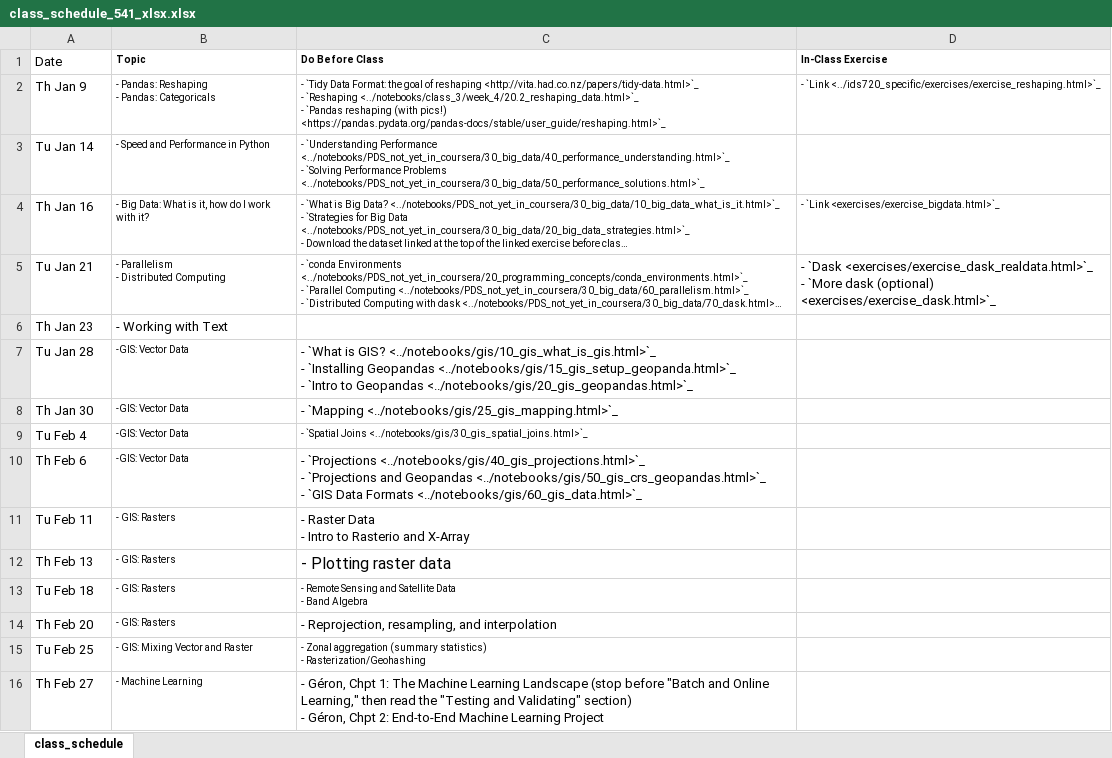
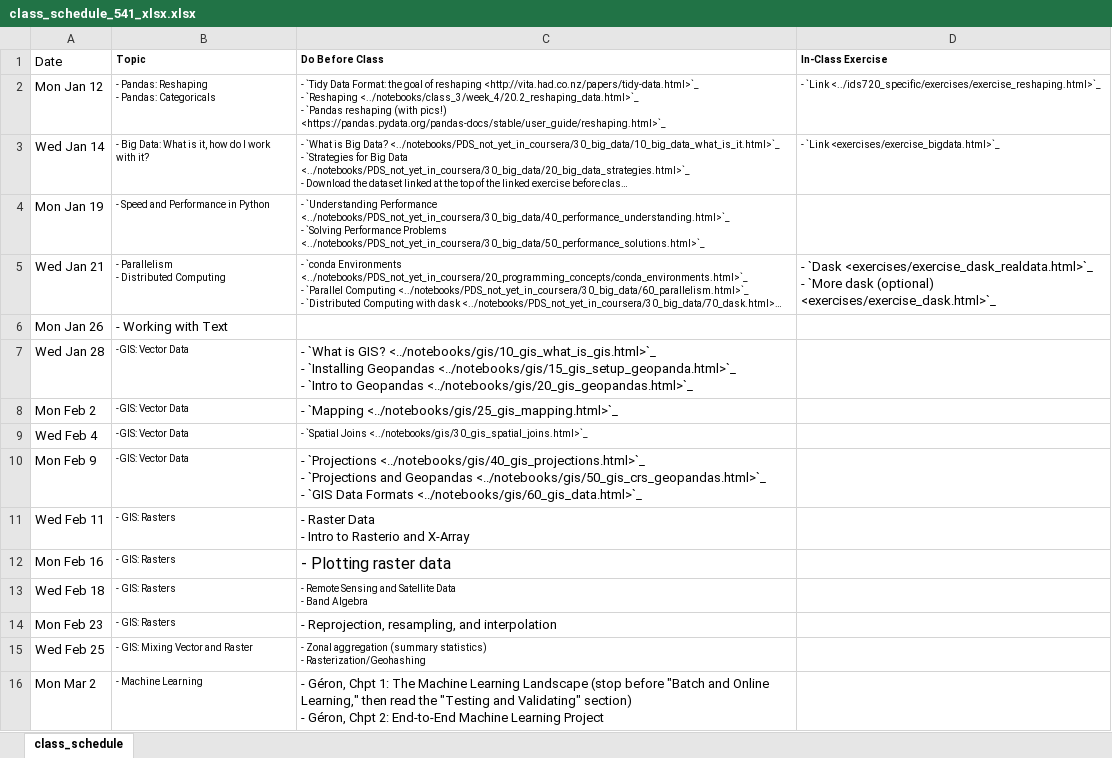
Before and after one commit to nickeubank/practicaldatascience_book, an Excel workbook: ids541_specific/class_schedule_541_xlsx.xlsx, sheet class_schedule, drawn as a sheet; only a part is shown; long unchanged cells end in …; values as stored, in another font and other column widths than the file's, no borders; removed rows and columns are numbered as before the commit, all else as after; ↵ is a line break in a cell; the diff covers the shown part only; the diff names each change by its address in the sheet, - before the commit and + after, or states it on an @@ line.

Commit message:
update schedule

```diff
--- a/ids541_specific/class_schedule_541_xlsx.xlsx (sheet class_schedule)
+++ b/ids541_specific/class_schedule_541_xlsx.xlsx (sheet class_schedule)
-A2 (Date): Th Jan 9
+A2 (Date): Mon Jan 12
-row 3: Tu Jan 14 | - Speed and Performance in Python | - `Understanding Performance <../notebooks/PDS_not_yet_in_coursera/30_big_data/40_performance_understanding.html>`_ ↵ - `Solving Performance Problems <../notebooks/PDS_not_yet_in_coursera/30_big_data/50_performance_solutions.html>`_
-A3 (Date): Th Jan 16
+A3 (Date): Wed Jan 14
+row 4: Mon Jan 19 | - Speed and Performance in Python | - `Understanding Performance <../notebooks/PDS_not_yet_in_coursera/30_big_data/40_performance_understanding.html>`_ ↵ - `Solving Performance Problems <../notebooks/PDS_not_yet_in_coursera/30_big_data/50_performance_solutions.html>`_
-A5 (Date): Tu Jan 21
+A5 (Date): Wed Jan 21
-A6 (Date): Th Jan 23
+A6 (Date): Mon Jan 26
-A7 (Date): Tu Jan 28
+A7 (Date): Wed Jan 28
-A8 (Date): Th Jan 30
+A8 (Date): Mon Feb 2
-A9 (Date): Tu Feb 4
+A9 (Date): Wed Feb 4
-A10 (Date): Th Feb 6
+A10 (Date): Mon Feb 9
-A11 (Date): Tu Feb 11
+A11 (Date): Wed Feb 11
-A12 (Date): Th Feb 13
+A12 (Date): Mon Feb 16
-A13 (Date): Tu Feb 18
+A13 (Date): Wed Feb 18
-A14 (Date): Th Feb 20
+A14 (Date): Mon Feb 23
-A15 (Date): Tu Feb 25
+A15 (Date): Wed Feb 25
-A16 (Date): Th Feb 27
+A16 (Date): Mon Mar 2
```
Also changed, not shown: 5 added rows, 4 removed rows and 8 edited cells elsewhere in this sheet, 14 other files.
